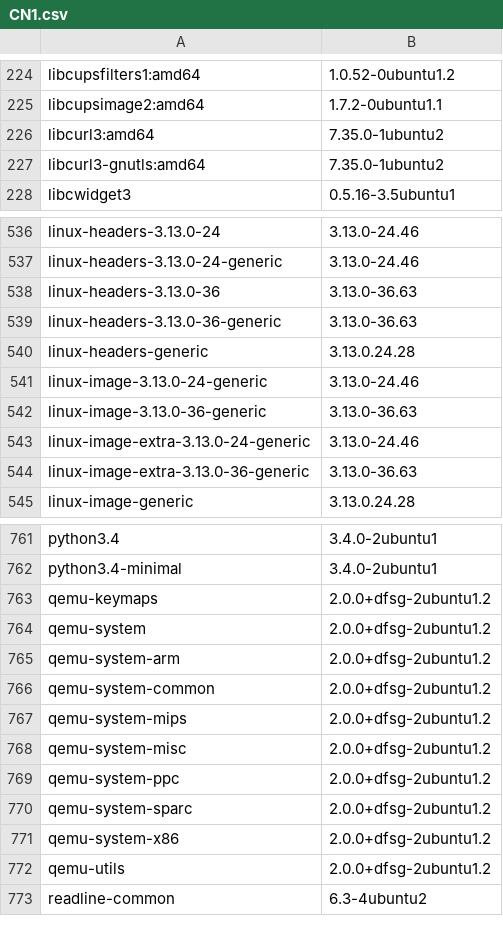
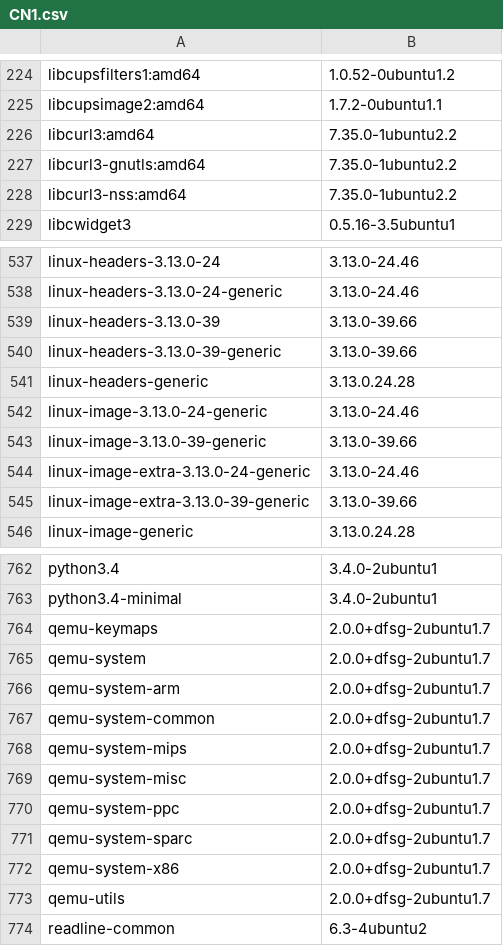
Before and after one commit to kfajardo-agsx/musashi_healthcheck, a CSV file: spec/CN1/CN1.csv, drawn as a sheet; only a part is shown, gaps mark what is left out; the diff covers the shown part only.

```diff
--- a/spec/CN1/CN1.csv
+++ b/spec/CN1/CN1.csv
@@ -225,4 +225,5 @@ libcupsfilters1:amd64,1.0.52-0ubuntu1.2
 libcupsimage2:amd64,1.7.2-0ubuntu1.1
-libcurl3:amd64,7.35.0-1ubuntu2
-libcurl3-gnutls:amd64,7.35.0-1ubuntu2
+libcurl3:amd64,7.35.0-1ubuntu2.2
+libcurl3-gnutls:amd64,7.35.0-1ubuntu2.2
+libcurl3-nss:amd64,7.35.0-1ubuntu2.2
 libcwidget3,0.5.16-3.5ubuntu1
@@ -537,9 +538,9 @@ linux-headers-3.13.0-24,3.13.0-24.46
 linux-headers-3.13.0-24-generic,3.13.0-24.46
-linux-headers-3.13.0-36,3.13.0-36.63
-linux-headers-3.13.0-36-generic,3.13.0-36.63
+linux-headers-3.13.0-39,3.13.0-39.66
+linux-headers-3.13.0-39-generic,3.13.0-39.66
 linux-headers-generic,3.13.0.24.28
 linux-image-3.13.0-24-generic,3.13.0-24.46
-linux-image-3.13.0-36-generic,3.13.0-36.63
+linux-image-3.13.0-39-generic,3.13.0-39.66
 linux-image-extra-3.13.0-24-generic,3.13.0-24.46
-linux-image-extra-3.13.0-36-generic,3.13.0-36.63
+linux-image-extra-3.13.0-39-generic,3.13.0-39.66
 linux-image-generic,3.13.0.24.28
@@ -762,12 +763,12 @@ python3.4,3.4.0-2ubuntu1
 python3.4-minimal,3.4.0-2ubuntu1
-qemu-keymaps,2.0.0+dfsg-2ubuntu1.2
-qemu-system,2.0.0+dfsg-2ubuntu1.2
-qemu-system-arm,2.0.0+dfsg-2ubuntu1.2
-qemu-system-common,2.0.0+dfsg-2ubuntu1.2
-qemu-system-mips,2.0.0+dfsg-2ubuntu1.2
-qemu-system-misc,2.0.0+dfsg-2ubuntu1.2
-qemu-system-ppc,2.0.0+dfsg-2ubuntu1.2
-qemu-system-sparc,2.0.0+dfsg-2ubuntu1.2
-qemu-system-x86,2.0.0+dfsg-2ubuntu1.2
-qemu-utils,2.0.0+dfsg-2ubuntu1.2
+qemu-keymaps,2.0.0+dfsg-2ubuntu1.7
+qemu-system,2.0.0+dfsg-2ubuntu1.7
+qemu-system-arm,2.0.0+dfsg-2ubuntu1.7
+qemu-system-common,2.0.0+dfsg-2ubuntu1.7
+qemu-system-mips,2.0.0+dfsg-2ubuntu1.7
+qemu-system-misc,2.0.0+dfsg-2ubuntu1.7
+qemu-system-ppc,2.0.0+dfsg-2ubuntu1.7
+qemu-system-sparc,2.0.0+dfsg-2ubuntu1.7
+qemu-system-x86,2.0.0+dfsg-2ubuntu1.7
+qemu-utils,2.0.0+dfsg-2ubuntu1.7
 readline-common,6.3-4ubuntu2
```
Also changed, not shown: 15 edited cells elsewhere in this file, spec/MC/MC.csv, spec/SN1/SN1.csv, 27 other files.
